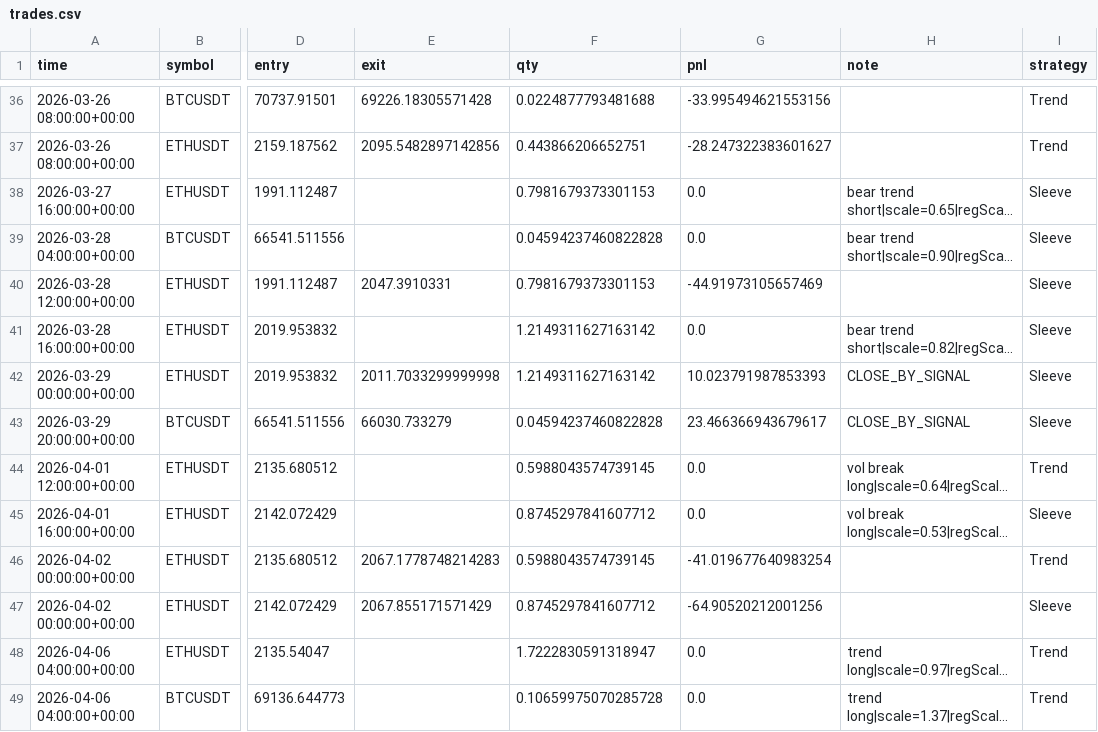
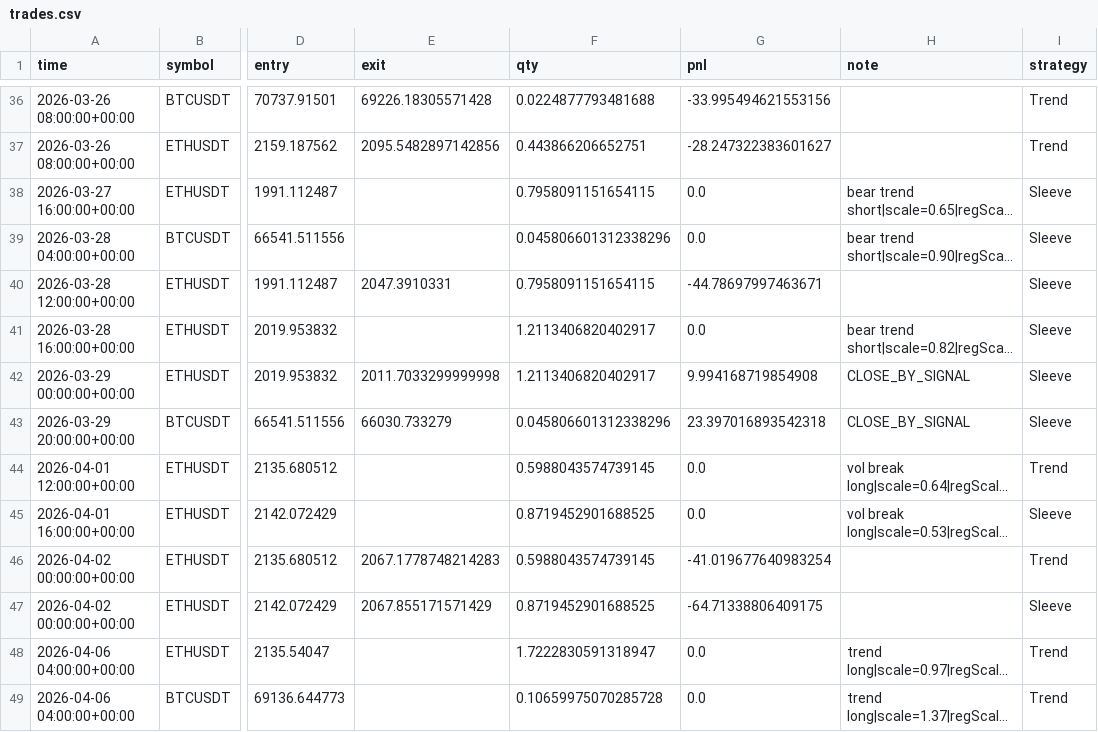
Before and after one commit to baeks0414/quant-4h-dual, a CSV file: results/paper_live_rt/trades.csv, drawn as a sheet; only a part is shown, gaps mark what is left out; long unchanged cells end in …; the diff covers the shown part only; the diff names each change by its address in the sheet, - before the commit and + after, or states it on an @@ line.

```diff
--- a/results/paper_live_rt/trades.csv
+++ b/results/paper_live_rt/trades.csv
-F38 (qty): 0.7981679373301153
+F38 (qty): 0.7958091151654115
-F39 (qty): 0.04594237460822828
+F39 (qty): 0.045806601312338296
-F40 (qty): 0.7981679373301153
+F40 (qty): 0.7958091151654115
-G40 (pnl): -44.91973105657469
+G40 (pnl): -44.78697997463671
-F41:F42 (qty): 1.2149311627163142
+F41:F42 (qty): 1.2113406820402917
-G42 (pnl): 10.023791987853393
+G42 (pnl): 9.994168719854908
-F43 (qty): 0.04594237460822828
+F43 (qty): 0.045806601312338296
-G43 (pnl): 23.466366943679617
+G43 (pnl): 23.397016893542318
-F45 (qty): 0.8745297841607712
+F45 (qty): 0.8719452901688525
-F47 (qty): 0.8745297841607712
+F47 (qty): 0.8719452901688525
-G47 (pnl): -64.90520212001256
+G47 (pnl): -64.71338806409175
```
Also changed, not shown: 54 edited cells elsewhere in this file, results/paper_live_rt/equity_curve.csv, results/paper_live_rt/run_log.csv, 1 other file.
